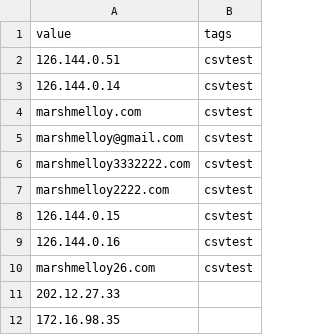
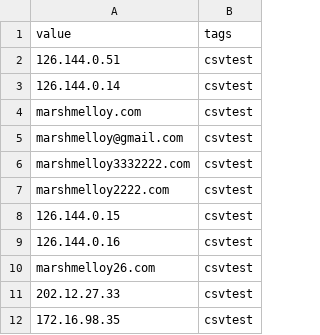
Before and after one commit to stillmaze/testcsv, a CSV file: book.csv, drawn as a sheet.

Commit message:
Update book.csv

```diff
--- a/book.csv
+++ b/book.csv
@@ -10,3 +10,3 @@ marshmelloy2222.com;csvtest
 marshmelloy26.com;csvtest
-202.12.27.33
-172.16.98.35
+202.12.27.33;csvtest
+172.16.98.35;csvtest
```
